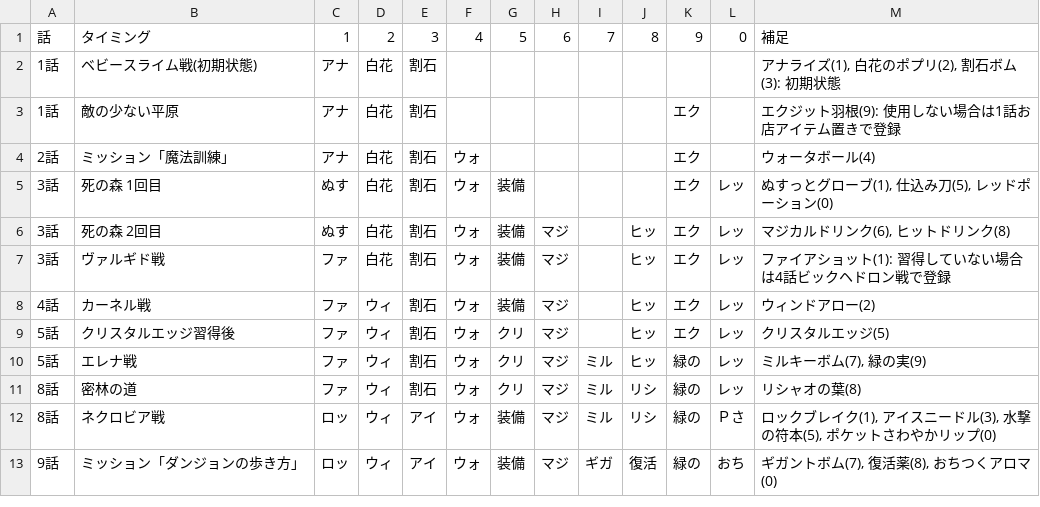
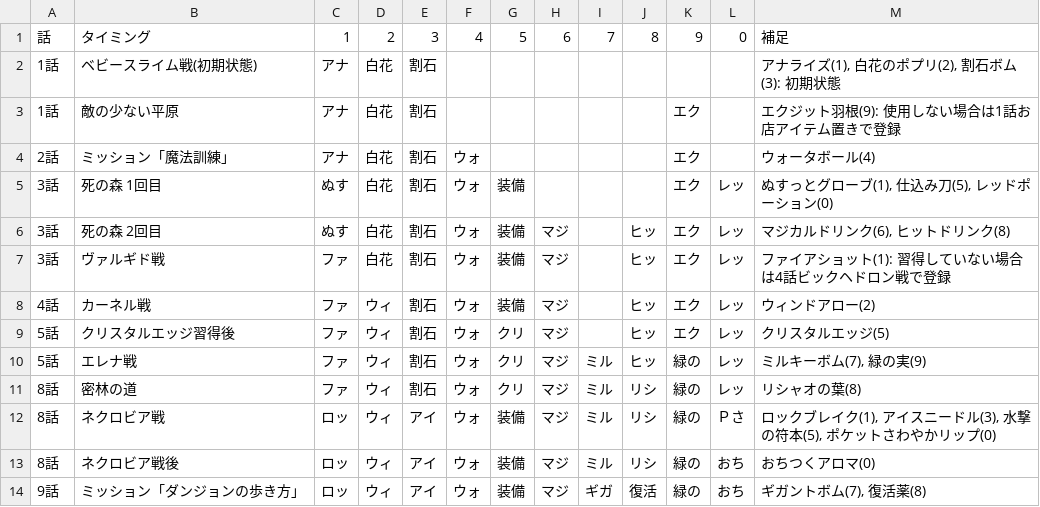
Before and after one commit to vandal6q/yuen-rta, a CSV file: Ver07606_ED1/shortcut.csv, drawn as a sheet.

Commit message:
Update shortcut.csv

```diff
--- a/Ver07606_ED1/shortcut.csv
+++ b/Ver07606_ED1/shortcut.csv
@@ -12,2 +12,3 @@
 "8話","ネクロビア戦","ロッ","ウィ","アイ","ウォ","装備","マジ","ミル","リシ","緑の","Ｐさ","ロックブレイク(1), アイスニードル(3), 水撃の符本(5), ポケットさわやかリップ(0)"
-"9話","ミッション「ダンジョンの歩き方」","ロッ","ウィ","アイ","ウォ","装備","マジ","ギガ","復活","緑の","おち","ギガントボム(7), 復活薬(8), おちつくアロマ(0)"
+"8話","ネクロビア戦後","ロッ","ウィ","アイ","ウォ","装備","マジ","ミル","リシ","緑の","おち","おちつくアロマ(0)"
+"9話","ミッション「ダンジョンの歩き方」","ロッ","ウィ","アイ","ウォ","装備","マジ","ギガ","復活","緑の","おち","ギガントボム(7), 復活薬(8)"
```
